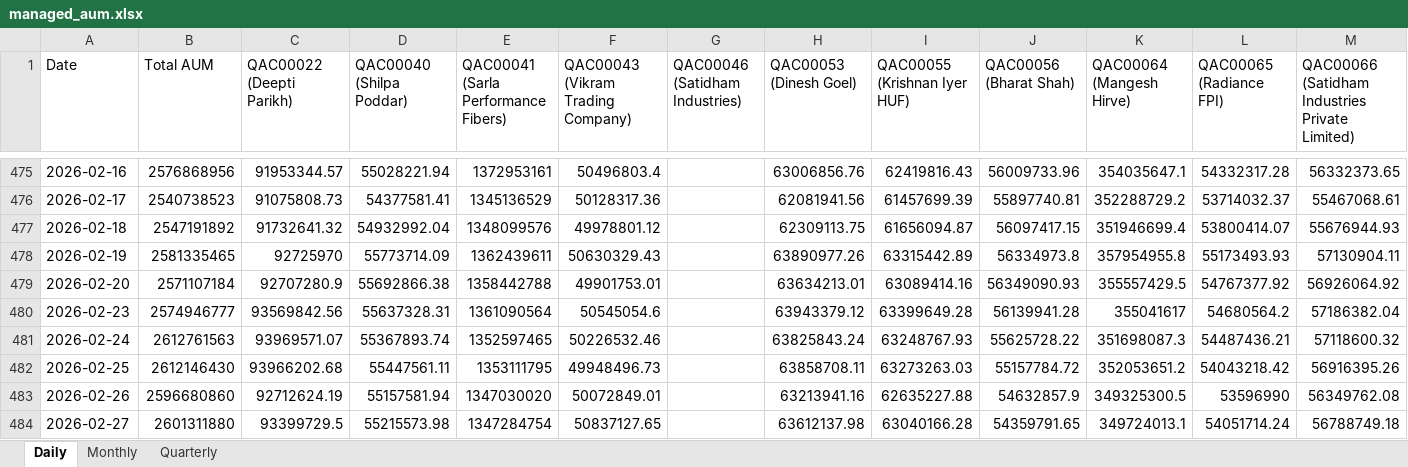
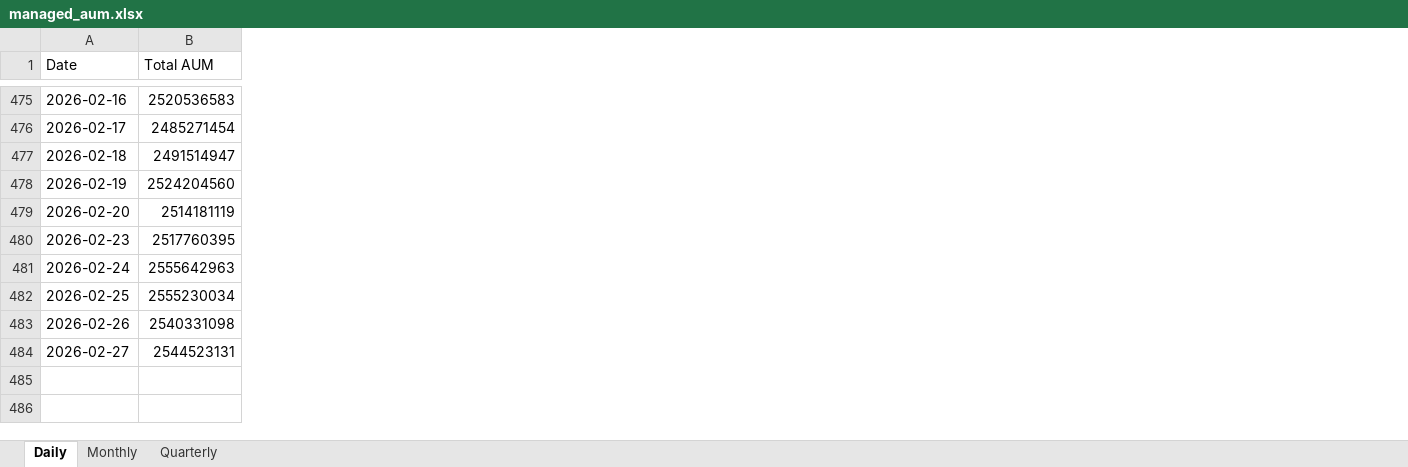
Before and after one commit to QodeSites/qode-dashboard-new, an Excel workbook: scripts/output/managed_aum.xlsx, sheet Daily, drawn as a sheet; only a part is shown, gaps mark what is left out; values as stored, in another font and other column widths than the file's, no borders; the diff covers the shown part only; the diff names each change by its address in the sheet, - before the commit and + after, or states it on an @@ line.

Commit message:
default only total aum and not individual (applicable when verbose flag set to true)

```diff
--- a/scripts/output/managed_aum.xlsx (sheet Daily)
+++ b/scripts/output/managed_aum.xlsx (sheet Daily)
-column C (QAC00022 (Deepti Parikh)), rows 475-484: 91953344.57 | 91075808.73 | 91732641.32 | 92725970 | 92707280.9 | 93569842.56 | 93969571.07 | 93966202.68 | 92712624.19 | 93399729.5
-column D (QAC00040 (Shilpa Poddar)), rows 475-484: 55028221.94 | 54377581.41 | 54932992.04 | 55773714.09 | 55692866.38 | 55637328.31 | 55367893.74 | 55447561.11 | 55157581.94 | 55215573.98
-column E, row 1: QAC00041 (Sarla Performance Fibers); rows 475-484: 1372953161 | 1345136529 | 1348099576 | 1362439611 | 1358442788 | 1361090564 | 1352597465 | 1353111795 | 1347030020 | 1347284754
-column F, row 1: QAC00043 (Vikram Trading Company); rows 475-484: 50496803.4 | 50128317.36 | 49978801.12 | 50630329.43 | 49901753.01 | 50545054.6 | 50226532.46 | 49948496.73 | 50072849.01 | 50837127.65
-column G (QAC00046 (Satidham Industries)), empty
-column H (QAC00053 (Dinesh Goel)), rows 475-484: 63006856.76 | 62081941.56 | 62309113.75 | 63890977.26 | 63634213.01 | 63943379.12 | 63825843.24 | 63858708.11 | 63213941.16 | 63612137.98
-column I (QAC00055 (Krishnan Iyer HUF)), rows 475-484: 62419816.43 | 61457699.39 | 61656094.87 | 63315442.89 | 63089414.16 | 63399649.28 | 63248767.93 | 63273263.03 | 62635227.88 | 63040166.28
-column J (QAC00056 (Bharat Shah)), rows 475-484: 56009733.96 | 55897740.81 | 56097417.15 | 56334973.8 | 56349090.93 | 56139941.28 | 55625728.22 | 55157784.72 | 54632857.9 | 54359791.65
-column K (QAC00064 (Mangesh Hirve)), rows 475-484: 354035647.1 | 352288729.2 | 351946699.4 | 357954955.8 | 355557429.5 | 355041617 | 351698087.3 | 352053651.2 | 349325300.5 | 349724013.1
-column L (QAC00065 (Radiance FPI)), rows 475-484: 54332317.28 | 53714032.37 | 53800414.07 | 55173493.93 | 54767377.92 | 54680564.2 | 54487436.21 | 54043218.42 | 53596990 | 54051714.24
-column M, row 1: QAC00066 (Satidham Industries Private Limited); rows 475-484: 56332373.65 | 55467068.61 | 55676944.93 | 57130904.11 | 56926064.92 | 57186382.04 | 57118600.32 | 56916395.26 | 56349762.08 | 56788749.18
-B475 (Total AUM): 2576868956
+B475 (Total AUM): 2520536583
-B476 (Total AUM): 2540738523
+B476 (Total AUM): 2485271454
-B477 (Total AUM): 2547191892
+B477 (Total AUM): 2491514947
-B478 (Total AUM): 2581335465
+B478 (Total AUM): 2524204560
-B479 (Total AUM): 2571107184
+B479 (Total AUM): 2514181119
-B480 (Total AUM): 2574946777
+B480 (Total AUM): 2517760395
-B481 (Total AUM): 2612761563
+B481 (Total AUM): 2555642963
-B482 (Total AUM): 2612146430
+B482 (Total AUM): 2555230034
-B483 (Total AUM): 2596680860
+B483 (Total AUM): 2540331098
-B484 (Total AUM): 2601311880
+B484 (Total AUM): 2544523131
```
Also changed, not shown: 6 removed columns and 27 edited cells elsewhere in this sheet, sheet Monthly, sheet Quarterly, 1 other file.
